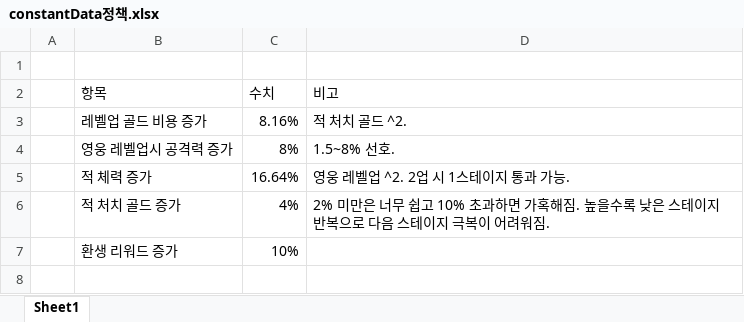
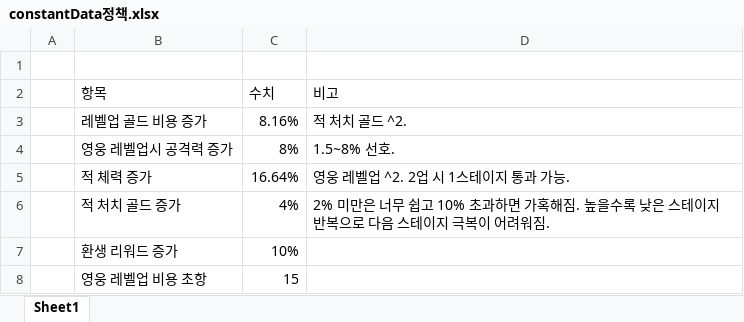
Before and after one commit to BlindBullet/ProjectDF, an Excel workbook: Assets/DataTables~/constantData정책.xlsx, sheet Sheet1, drawn as a sheet; values as stored, in another font and other column widths than the file's, no borders; the diff names each change by its address in the sheet, - before the commit and + after, or states it on an @@ line.

```diff
--- a/Assets/DataTables~/constantData정책.xlsx (sheet Sheet1)
+++ b/Assets/DataTables~/constantData정책.xlsx (sheet Sheet1)
+row 8:  | 영웅 레벨업 비용 초항 | 15
```
Also changed, not shown: 1 other file.
